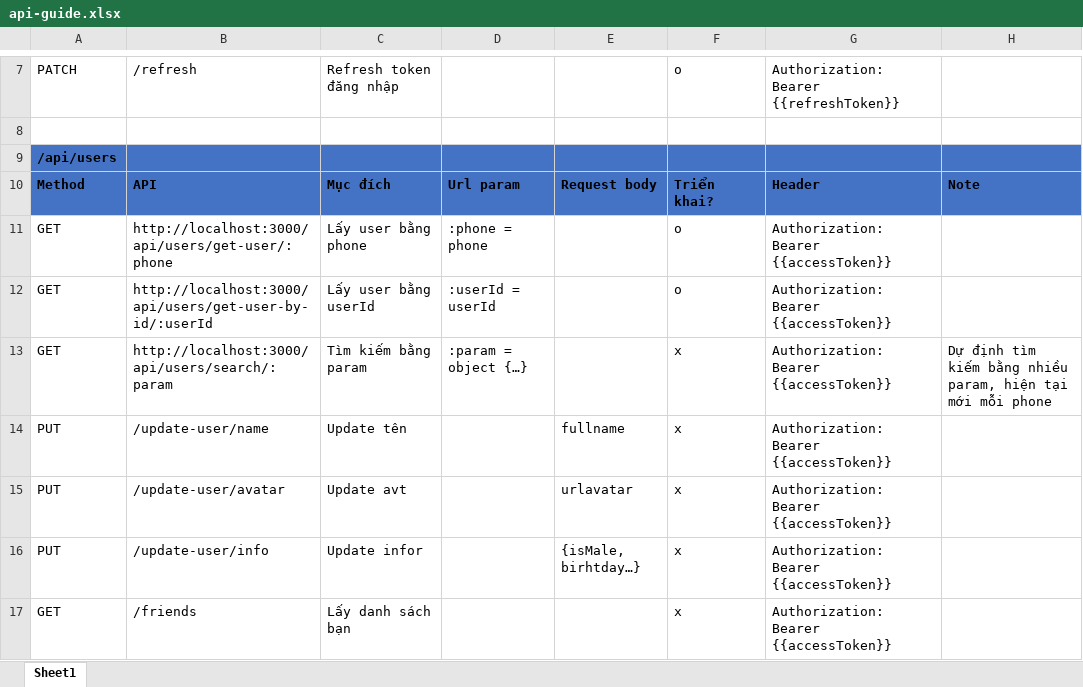
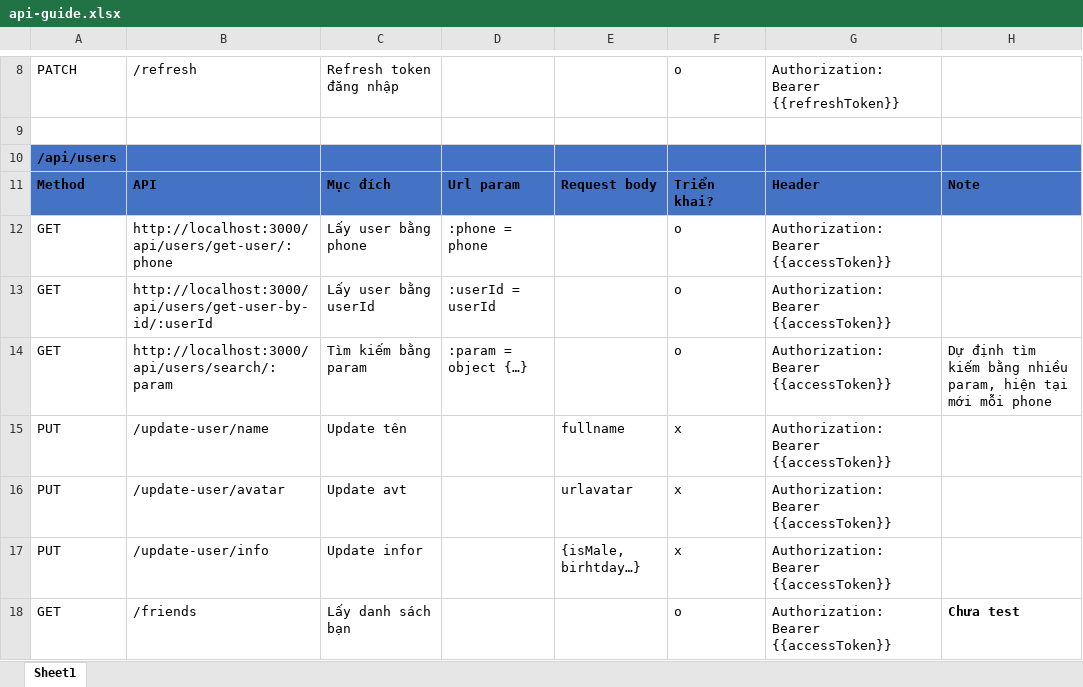
Before and after one commit to ldp2003/Sophy_Chatapp_BE, an Excel workbook: api-guide.xlsx, sheet Sheet1, drawn as a sheet; only a part is shown, gaps mark what is left out; values as stored, in another font and other column widths than the file's, no borders; conditional formats not drawn; addresses are those after the commit; the diff covers the shown part only; the diff names each change by its address in the sheet, - before the commit and + after, or states it on an @@ line.

```diff
--- a/api-guide.xlsx (sheet Sheet1)
+++ b/api-guide.xlsx (sheet Sheet1)
-F14: x
+F14: o
-F18: x
+F18: o
-H18: (empty)
+H18: Chưa test
```
Also changed, not shown: 1 added row and 13 edited cells elsewhere in this sheet, 8 other files.
